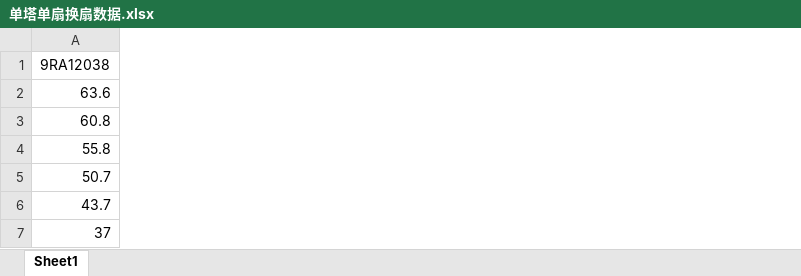
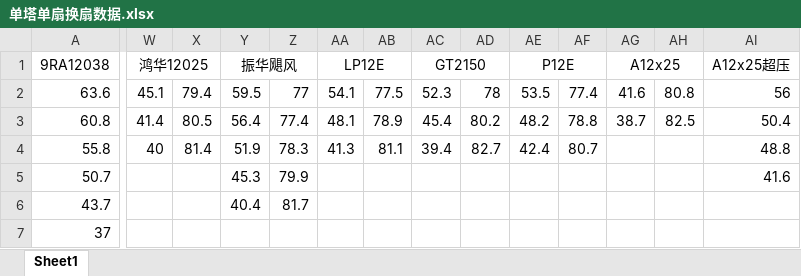
Before and after one commit to Skywalker144/Vortexy, an Excel workbook: 单塔单扇换扇数据.xlsx, sheet Sheet1, drawn as a sheet; only a part is shown, gaps mark what is left out; values as stored, in another font and other column widths than the file's, no borders; the diff covers the shown part only; the diff names each change by its address in the sheet, - before the commit and + after, or states it on an @@ line.

```diff
--- a/单塔单扇换扇数据.xlsx (sheet Sheet1)
+++ b/单塔单扇换扇数据.xlsx (sheet Sheet1)
+column W, rows 1-4: 鸿华12025 | 45.1 | 41.4 | 40
+column X, rows 2-4: 79.4 | 80.5 | 81.4
+column Y, rows 1-6: 振华飓风 | 59.5 | 56.4 | 51.9 | 45.3 | 40.4
+column Z, rows 2-6: 77 | 77.4 | 78.3 | 79.9 | 81.7
+column AA, rows 1-4: LP12E | 54.1 | 48.1 | 41.3
+column AB, rows 2-4: 77.5 | 78.9 | 81.1
+column AC, rows 1-4: GT2150 | 52.3 | 45.4 | 39.4
+column AD, rows 2-4: 78 | 80.2 | 82.7
+column AE, rows 1-4: P12E | 53.5 | 48.2 | 42.4
+column AF, rows 2-4: 77.4 | 78.8 | 80.7
+column AG, rows 1-3: A12x25 | 41.6 | 38.7
+column AH, rows 2-3: 80.8 | 82.5
+column AI, rows 1-5: A12x25超压 | 56 | 50.4 | 48.8 | 41.6
```
Also changed, not shown: 21 added columns elsewhere in this sheet, 3 other files.
